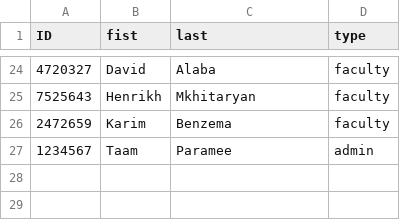
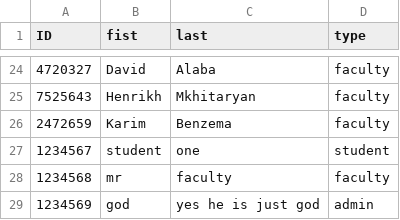
Before and after one commit to taamtera/final_project, a CSV file: persons.csv, drawn as a sheet; only a part is shown, gaps mark what is left out.

```diff
--- a/persons.csv
+++ b/persons.csv
@@ -26,2 +26,4 @@ ID,fist,last,type
 2472659,Karim,Benzema,faculty
-1234567,Taam,Paramee,admin
+1234567,student,one,student
+1234568,mr,faculty,faculty
+1234569,god,yes he is just god,admin
```
Also changed, not shown: login.csv, 5 other files.
